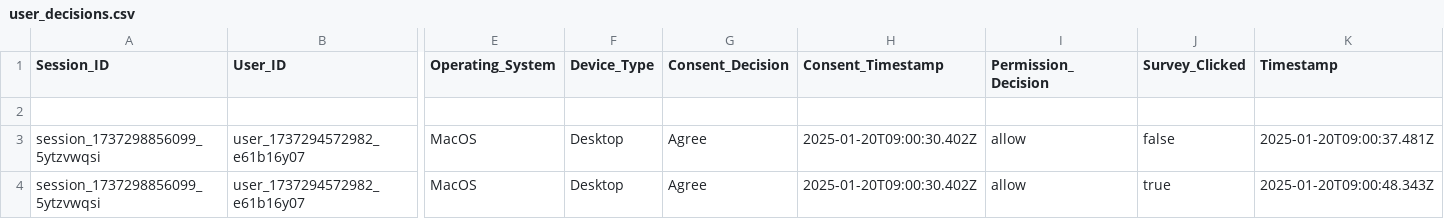
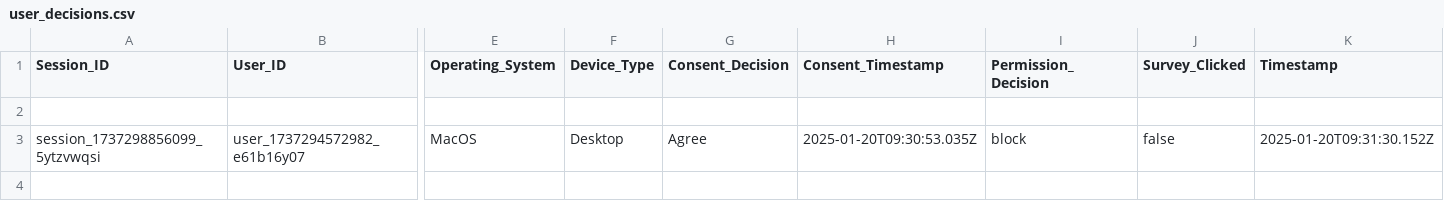
Before and after one commit to MARAM701/tracking-server, a CSV file: data/user_decisions.csv, drawn as a sheet; only a part is shown, gaps mark what is left out; rows hold the shown columns only; the diff names each change by its address in the sheet, - before the commit and + after, or states it on an @@ line.

Commit message:
Update tracking data

```diff
--- a/data/user_decisions.csv
+++ b/data/user_decisions.csv
-H3 (Consent_Timestamp): 2025-01-20T09:00:30.402Z
+H3 (Consent_Timestamp): 2025-01-20T09:30:53.035Z
-I3 (Permission_Decision): allow
+I3 (Permission_Decision): block
-K3 (Timestamp): 2025-01-20T09:00:37.481Z
+K3 (Timestamp): 2025-01-20T09:31:30.152Z
-row 4: session_1737298856099_5ytzvwqsi | user_1737294572982_e61b16y07 | MacOS | Desktop | Agree | 2025-01-20T09:00:30.402Z | allow | true | 2025-01-20T09:00:48.343Z
```
